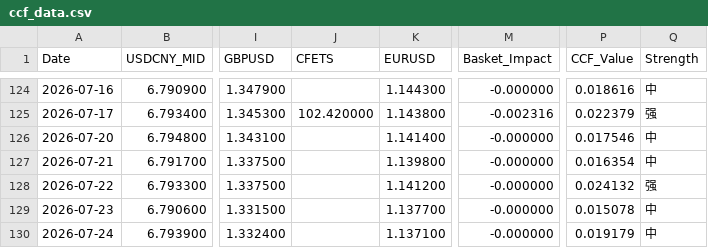
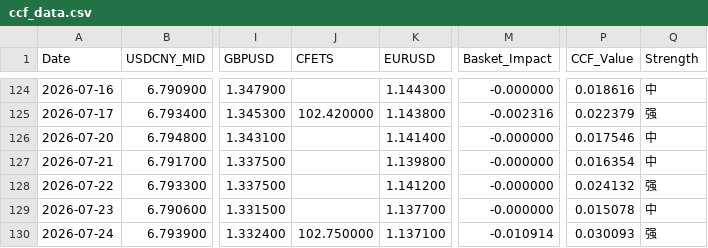
Before and after one commit to MlittleFriend/LittleHelper4CCF, a CSV file: ccf_data.csv, drawn as a sheet; only a part is shown, gaps mark what is left out; the diff names each change by its address in the sheet, - before the commit and + after, or states it on an @@ line.

```diff
--- a/ccf_data.csv
+++ b/ccf_data.csv
-J130 (CFETS): (empty)
+J130 (CFETS): 102.750000
-M130 (Basket_Impact): -0.000000
+M130 (Basket_Impact): -0.010914
-P130 (CCF_Value): 0.019179
+P130 (CCF_Value): 0.030093
-Q130 (Strength): 中
+Q130 (Strength): 强
```
